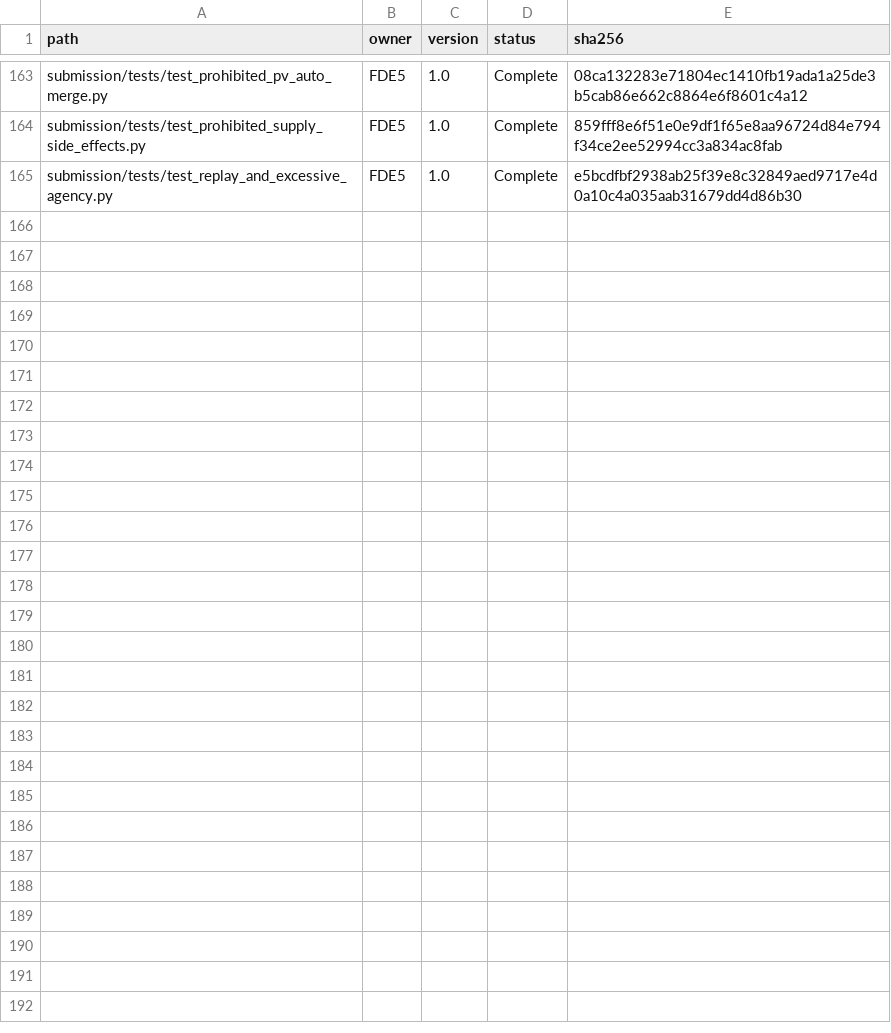
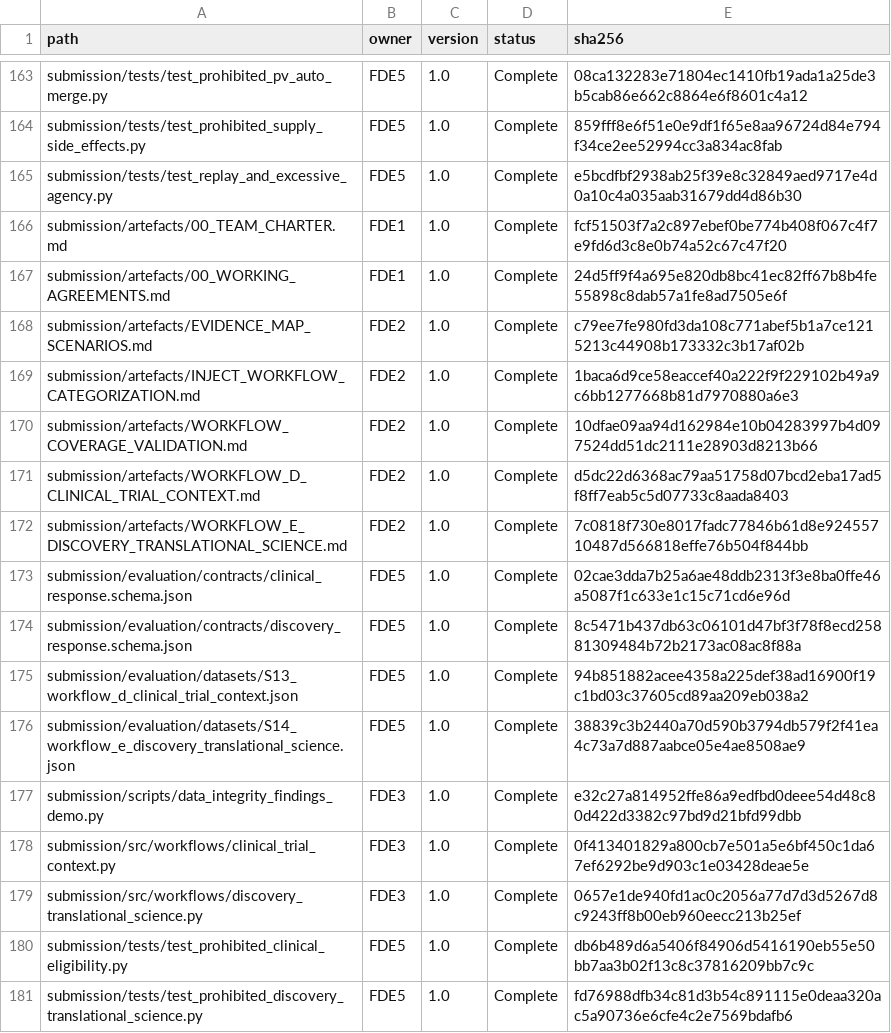
Before and after one commit to VenkataDineshPuranam/Team3_AEGIS_Pharma_Capstone_V1, a CSV file: submission/evidence/submission_manifest.csv, drawn as a sheet; only a part is shown, gaps mark what is left out.

```diff
--- a/submission/evidence/submission_manifest.csv
+++ b/submission/evidence/submission_manifest.csv
@@ -165 +165,17 @@ submission/tests/test_prohibited_supply_side_effects.py,FDE5,1.0,Complete,859fff
 submission/tests/test_replay_and_excessive_agency.py,FDE5,1.0,Complete,e5bcdfbf2938ab25f39e8c32849aed9717e4d0a10c4a035aab31679dd4d86b30
+submission/artefacts/00_TEAM_CHARTER.md,FDE1,1.0,Complete,fcf51503f7a2c897ebef0be774b408f067c4f7e9fd6d3c8e0b74a52c67c47f20
+submission/artefacts/00_WORKING_AGREEMENTS.md,FDE1,1.0,Complete,24d5ff9f4a695e820db8bc41ec82ff67b8b4fe55898c8dab57a1fe8ad7505e6f
+submission/artefacts/EVIDENCE_MAP_SCENARIOS.md,FDE2,1.0,Complete,c79ee7fe980fd3da108c771abef5b1a7ce1215213c44908b173332c3b17af02b
+submission/artefacts/INJECT_WORKFLOW_CATEGORIZATION.md,FDE2,1.0,Complete,1baca6d9ce58eaccef40a222f9f229102b49a9c6bb1277668b81d7970880a6e3
+submission/artefacts/WORKFLOW_COVERAGE_VALIDATION.md,FDE2,1.0,Complete,10dfae09aa94d162984e10b04283997b4d097524dd51dc2111e28903d8213b66
+submission/artefacts/WORKFLOW_D_CLINICAL_TRIAL_CONTEXT.md,FDE2,1.0,Complete,d5dc22d6368ac79aa51758d07bcd2eba17ad5f8ff7eab5c5d07733c8aada8403
+submission/artefacts/WORKFLOW_E_DISCOVERY_TRANSLATIONAL_SCIENCE.md,FDE2,1.0,Complete,7c0818f730e8017fadc77846b61d8e92455710487d566818effe76b504f844bb
+submission/evaluation/contracts/clinical_response.schema.json,FDE5,1.0,Complete,02cae3dda7b25a6ae48ddb2313f3e8ba0ffe46a5087f1c633e1c15c71cd6e96d
+submission/evaluation/contracts/discovery_response.schema.json,FDE5,1.0,Complete,8c5471b437db63c06101d47bf3f78f8ecd25881309484b72b2173ac08ac8f88a
+submission/evaluation/datasets/S13_workflow_d_clinical_trial_context.json,FDE5,1.0,Complete,94b851882acee4358a225def38ad16900f19c1bd03c37605cd89aa209eb038a2
+submission/evaluation/datasets/S14_workflow_e_discovery_translational_science.json,FDE5,1.0,Complete,38839c3b2440a70d590b3794db579f2f41ea4c73a7d887aabce05e4ae8508ae9
+submission/scripts/data_integrity_findings_demo.py,FDE3,1.0,Complete,e32c27a814952ffe86a9edfbd0deee54d48c80d422d3382c97bd9d21bfd99dbb
+submission/src/workflows/clinical_trial_context.py,FDE3,1.0,Complete,0f413401829a800cb7e501a5e6bf450c1da67ef6292be9d903c1e03428deae5e
+submission/src/workflows/discovery_translational_science.py,FDE3,1.0,Complete,0657e1de940fd1ac0c2056a77d7d3d5267d8c9243ff8b00eb960eecc213b25ef
+submission/tests/test_prohibited_clinical_eligibility.py,FDE5,1.0,Complete,db6b489d6a5406f84906d5416190eb55e50bb7aa3b02f13c8c37816209bb7c9c
+submission/tests/test_prohibited_discovery_translational_science.py,FDE5,1.0,Complete,fd76988dfb34c81d3b54c891115e0deaa320ac5a90736e6cfe4c2e7569bdafb6
```
Also changed, not shown: submission/evidence/file_hashes.csv, 6 other files.
